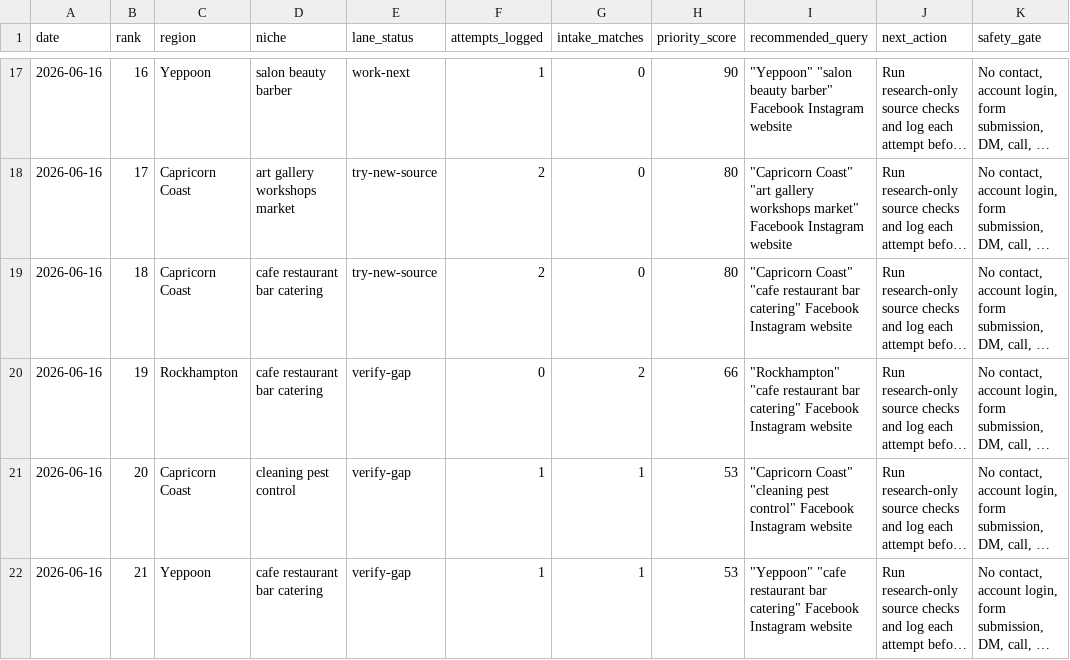
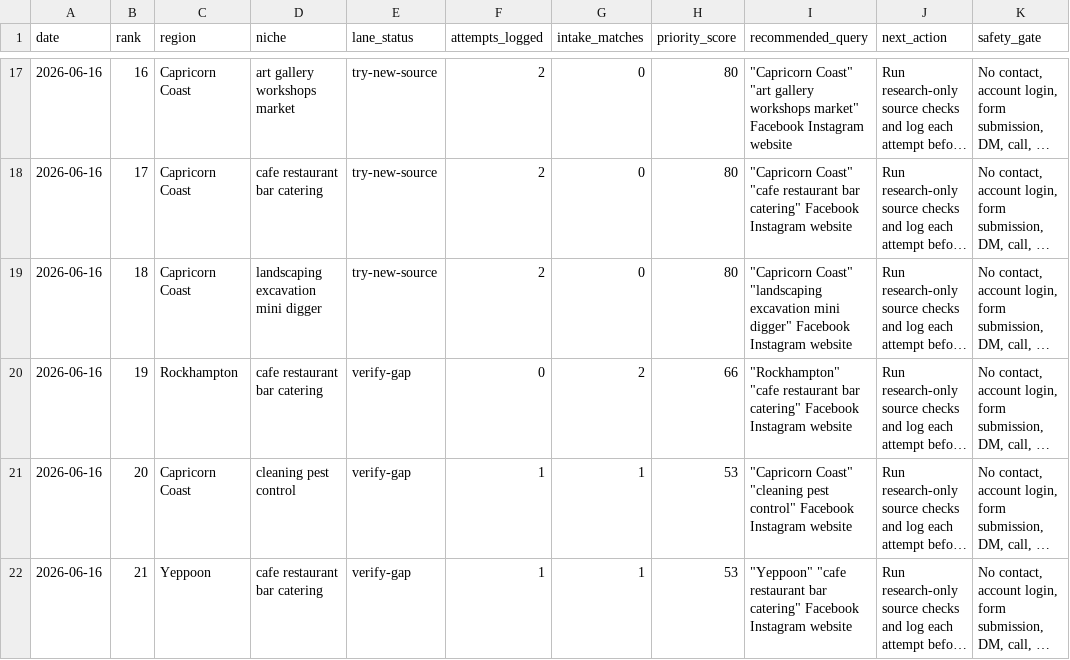
Before and after one commit to KuschiKuschbert/cq-local-business-websites, a CSV file: .agent/memory/working/research_controller.csv, drawn as a sheet; only a part is shown, gaps mark what is left out; long unchanged cells end in …; the diff covers the shown part only; the diff names each change by its address in the sheet, - before the commit and + after, or states it on an @@ line.

```diff
--- a/.agent/memory/working/research_controller.csv
+++ b/.agent/memory/working/research_controller.csv
-C17 (region): Yeppoon
+C17 (region): Capricorn Coast
-D17 (niche): salon beauty barber
+D17 (niche): art gallery workshops market
-E17 (lane_status): work-next
+E17 (lane_status): try-new-source
-F17 (attempts_logged): 1
+F17 (attempts_logged): 2
-H17 (priority_score): 90
+H17 (priority_score): 80
-I17 (recommended_query): "Yeppoon" "salon beauty barber" Facebook Instagram…
+I17 (recommended_query): "Capricorn Coast" "art gallery workshops market" Facebook Instagram…
-D18 (niche): art gallery workshops market
+D18 (niche): cafe restaurant bar catering
-I18 (recommended_query): "Capricorn Coast" "art gallery workshops market" Facebook Instagram…
+I18 (recommended_query): "Capricorn Coast" "cafe restaurant bar catering" Facebook Instagram…
-D19 (niche): cafe restaurant bar catering
+D19 (niche): landscaping excavation mini digger
-I19 (recommended_query): "Capricorn Coast" "cafe restaurant bar catering" Facebook Instagram…
+I19 (recommended_query): "Capricorn Coast" "landscaping excavation mini digger" Facebook Instagram…
```
Also changed, not shown: 32 edited cells elsewhere in this file, .agent/memory/working/improvement_scorecard.csv, .agent/memory/working/learning_queue.csv, 47 other files.
